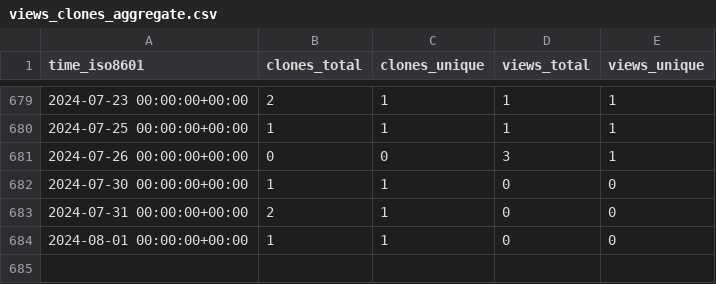
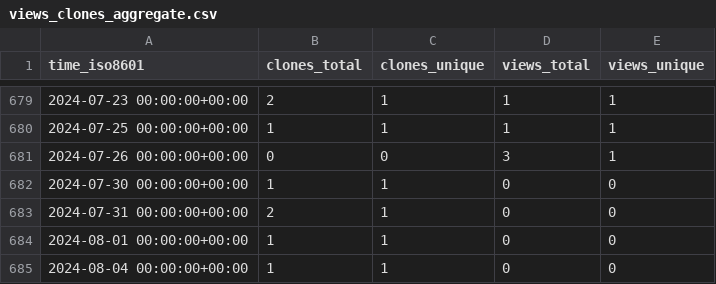
Before and after one commit to aubricot/computer_vision_with_eol_images, a CSV file: aubricot/computer_vision_with_eol_images/ghrs-data/views_clones_aggregate.csv, drawn as a sheet; only a part is shown, gaps mark what is left out; the diff names each change by its address in the sheet, - before the commit and + after, or states it on an @@ line.

```diff
--- a/aubricot/computer_vision_with_eol_images/ghrs-data/views_clones_aggregate.csv
+++ b/aubricot/computer_vision_with_eol_images/ghrs-data/views_clones_aggregate.csv
+row 685: 2024-08-04 00:00:00+00:00 | 1 | 1 | 0 | 0
```
Also changed, not shown: 1 other file.
